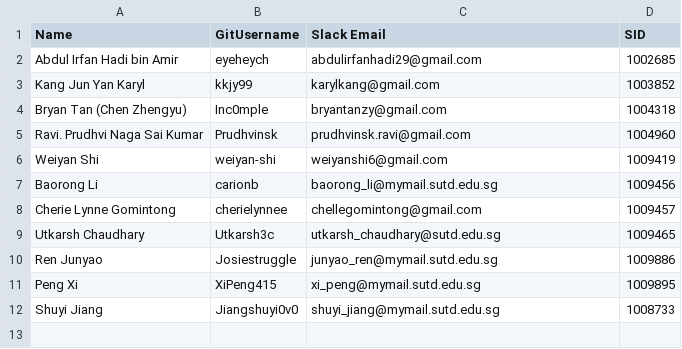
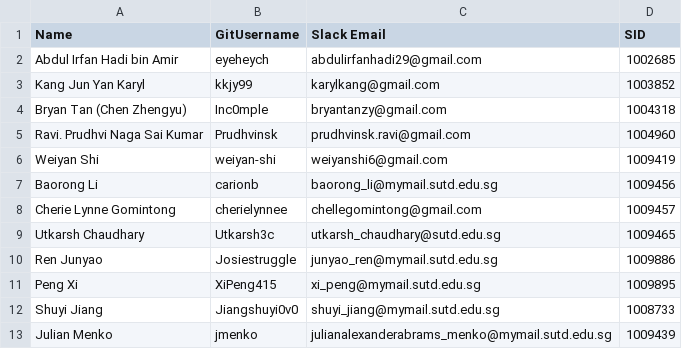
Before and after one commit to Chi-Loong/IDV, a CSV file: data/data2025.csv, drawn as a sheet.

Commit message:
Update data2025.csv

```diff
--- a/data/data2025.csv
+++ b/data/data2025.csv
@@ -13 +13,2 @@ Peng Xi,XiPeng415,xi_peng@mymail.sutd.edu.sg,1009895
 Shuyi Jiang,Jiangshuyi0v0,shuyi_jiang@mymail.sutd.edu.sg,1008733
+Julian Menko,jmenko ,julianalexanderabrams_menko@mymail.sutd.edu.sg ,1009439
```
